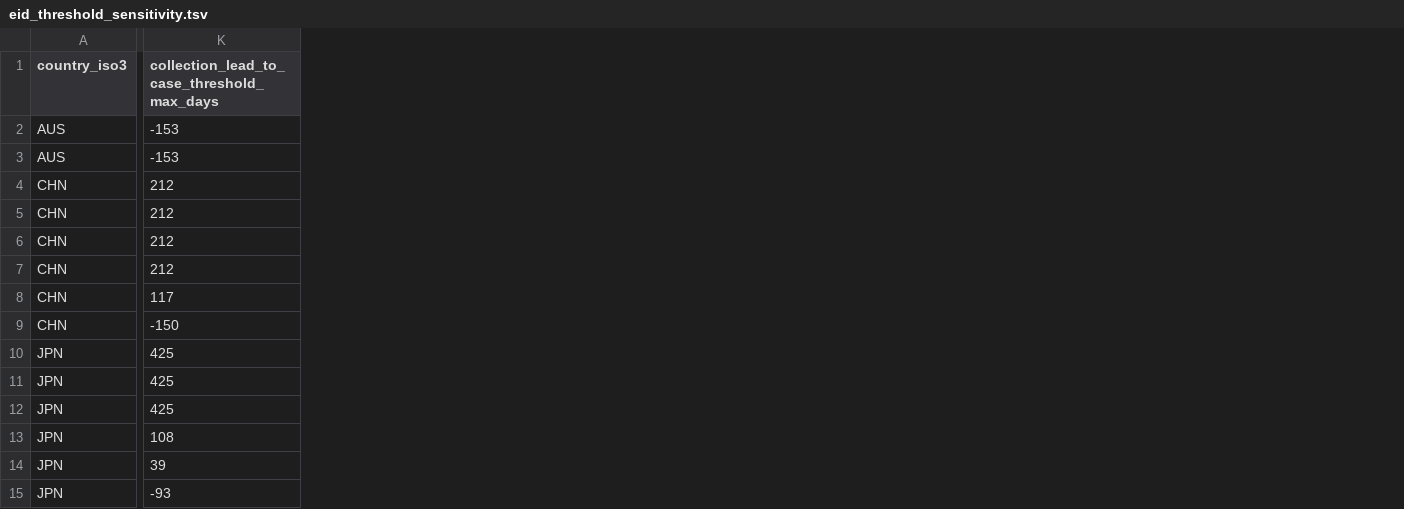
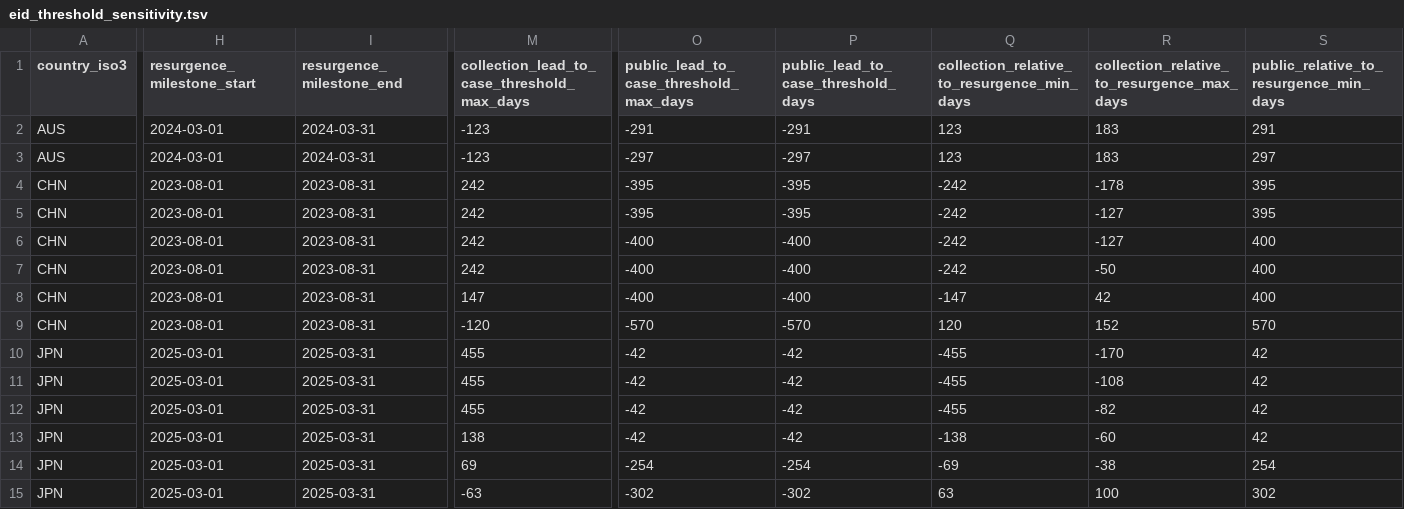
Before and after one commit to xmusphlkg/pertussis-genomic-transmission-public, a TSV file: results/public_availability/eid_threshold_sensitivity.tsv, drawn as a sheet; only a part is shown, gaps mark what is left out; addresses are those after the commit; the diff covers the shown part only; the diff names each change by its address in the sheet, - before the commit and + after, or states it on an @@ line.

Commit message:
Update EID public reproducibility assets

```diff
--- a/results/public_availability/eid_threshold_sensitivity.tsv
+++ b/results/public_availability/eid_threshold_sensitivity.tsv
+column H (resurgence_milestone_start), rows 2-15: 2024-03-01 | 2024-03-01 | 2023-08-01 | 2023-08-01 | 2023-08-01 | 2023-08-01 | 2023-08-01 | 2023-08-01 | 2025-03-01 | 2025-03-01 | 2025-03-01 | 2025-03-01 | 2025-03-01 | 2025-03-01
+column I (resurgence_milestone_end), rows 2-15: 2024-03-31 | 2024-03-31 | 2023-08-31 | 2023-08-31 | 2023-08-31 | 2023-08-31 | 2023-08-31 | 2023-08-31 | 2025-03-31 | 2025-03-31 | 2025-03-31 | 2025-03-31 | 2025-03-31 | 2025-03-31
+column O, rows 1-15: public_lead_to_case_threshold_max_days | -291 | -297 | -395 | -395 | -400 | -400 | -400 | -570 | -42 | -42 | -42 | -42 | -254 | -302
+column P, rows 1-15: public_lead_to_case_threshold_days | -291 | -297 | -395 | -395 | -400 | -400 | -400 | -570 | -42 | -42 | -42 | -42 | -254 | -302
+column Q, rows 1-15: collection_relative_to_resurgence_min_days | 123 | 123 | -242 | -242 | -242 | -242 | -147 | 120 | -455 | -455 | -455 | -138 | -69 | 63
+column R, rows 1-15: collection_relative_to_resurgence_max_days | 183 | 183 | -178 | -127 | -127 | -50 | 42 | 152 | -170 | -108 | -82 | -60 | -38 | 100
+column S, rows 1-15: public_relative_to_resurgence_min_days | 291 | 297 | 395 | 395 | 400 | 400 | 400 | 570 | 42 | 42 | 42 | 42 | 254 | 302
-M2:M3: -153
+M2:M3: -123
-M4:M7: 212
+M4:M7: 242
-M8: 117
+M8: 147
-M9: -150
+M9: -120
-M10:M12: 425
+M10:M12: 455
-M13: 108
+M13: 138
-M14: 39
+M14: 69
-M15: -93
+M15: -63
```
Also changed, not shown: 2 added columns and 1 edited cell elsewhere in this file, provenance/FILE_MANIFEST_SHA256.tsv, results/public_availability/eid_detection_clock_shift.tsv, 24 other files.
